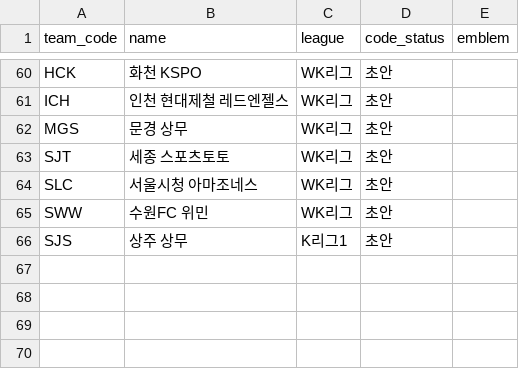
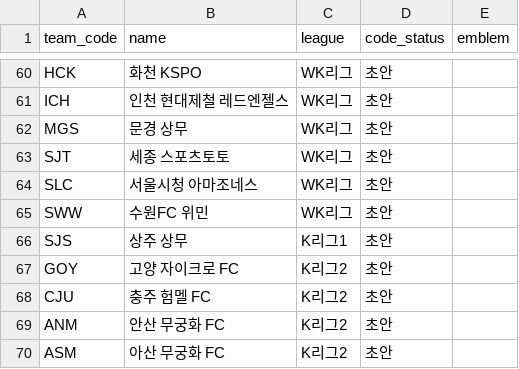
Before and after one commit to Kang-Hoon/kleaguestats, a CSV file: football-records/data/teams.csv, drawn as a sheet; only a part is shown, gaps mark what is left out.

```diff
--- a/football-records/data/teams.csv
+++ b/football-records/data/teams.csv
@@ -66 +66,5 @@ SWW,수원FC 위민,WK리그,초안,
 SJS,상주 상무,K리그1,초안,
+GOY,고양 자이크로 FC,K리그2,초안,
+CJU,충주 험멜 FC,K리그2,초안,
+ANM,안산 무궁화 FC,K리그2,초안,
+ASM,아산 무궁화 FC,K리그2,초안,
```
Also changed, not shown: 5 other files.
